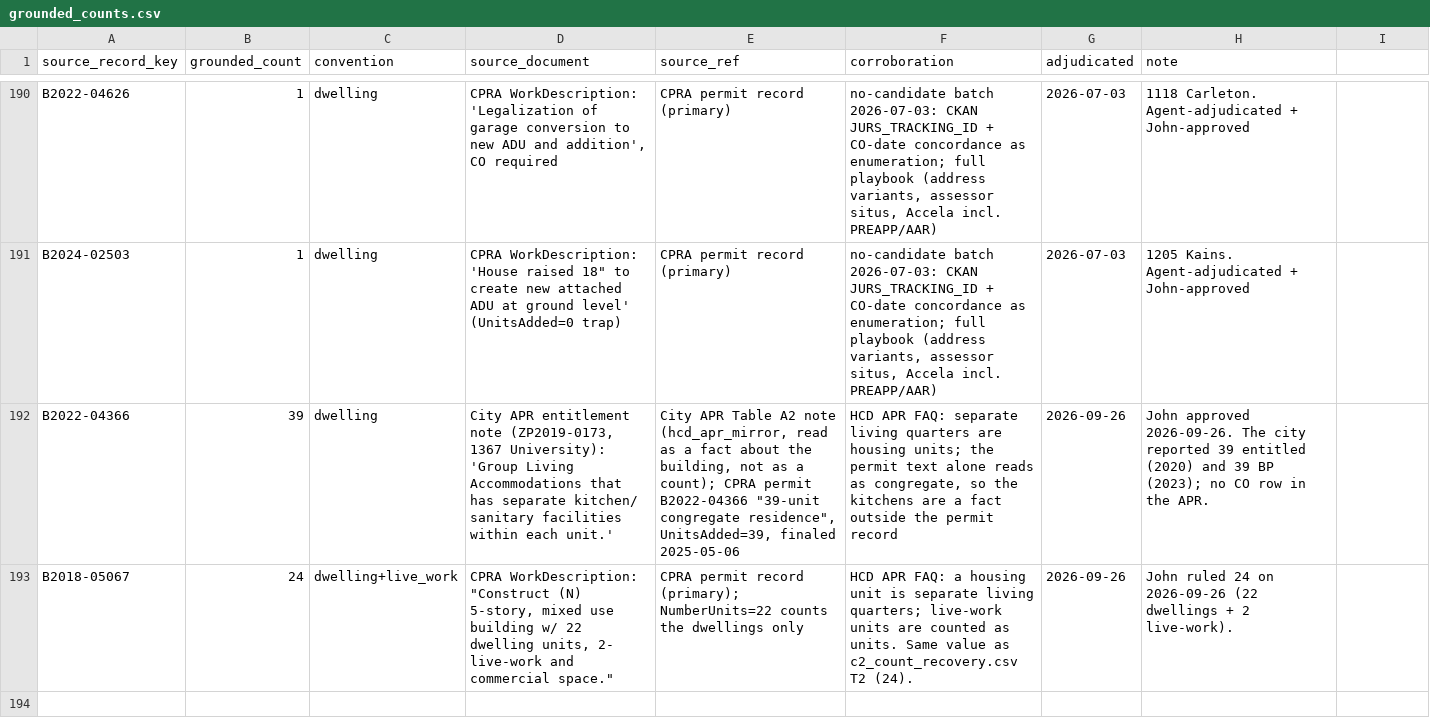
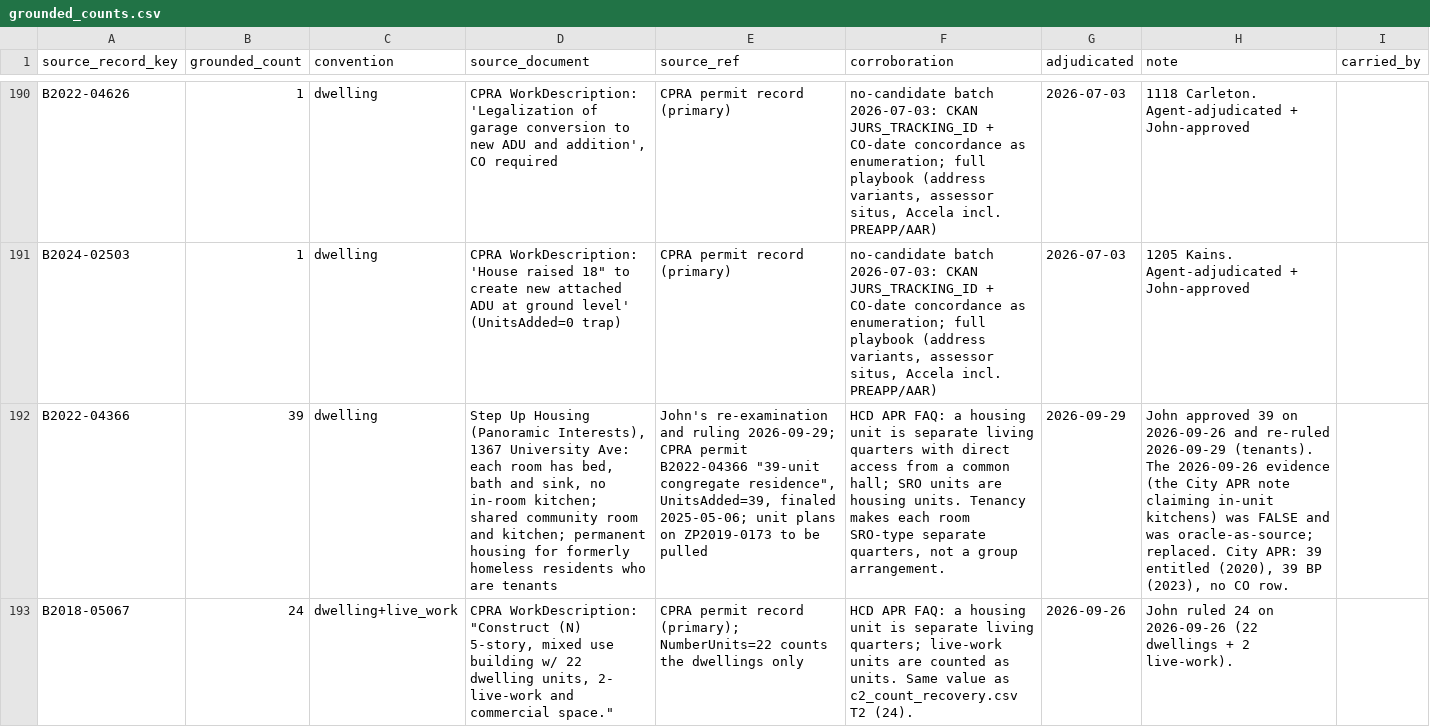
Before and after one commit to blockXblock/berkeley-housing-analysis, a CSV file: corrections/v4/grounded_counts.csv, drawn as a sheet; only a part is shown, gaps mark what is left out; the diff covers the shown part only; the diff names each change by its address in the sheet, - before the commit and + after, or states it on an @@ line.

```diff
--- a/corrections/v4/grounded_counts.csv
+++ b/corrections/v4/grounded_counts.csv
-I1: (empty)
+I1: carried_by
-D192 (source_document): City APR entitlement note (ZP2019-0173, 1367 University): 'Group Living Accommodations that has separate kitchen/ sanitary facilities within each unit.'
+D192 (source_document): Step Up Housing (Panoramic Interests), 1367 University Ave: each room has bed, bath and sink, no in-room kitchen; shared community room and kitchen; permanent housing for formerly homeless residents who are tenants
-E192 (source_ref): City APR Table A2 note (hcd_apr_mirror, read as a fact about the building, not as a count); CPRA permit B2022-04366 "39-unit congregate residence", UnitsAdded=39, finaled 2025-05-06
+E192 (source_ref): John's re-examination and ruling 2026-09-29; CPRA permit B2022-04366 "39-unit congregate residence", UnitsAdded=39, finaled 2025-05-06; unit plans on ZP2019-0173 to be pulled
-F192 (corroboration): …APR FAQ: separate living quarters are housing units; the permit text alone reads as congregate, so the kitchens are a fact outside the permit record
+F192 (corroboration): …APR FAQ: a housing unit is separate living quarters with direct access from a common hall; SRO units are housing units. Tenancy makes each room SRO-type separate quarters, not a group arrangement.
-G192 (adjudicated): 2026-09-26
+G192 (adjudicated): 2026-09-29
-H192 (note): John approved 2026-09-26. The city reported 39 entitled (2020) and 39 BP (2023); no CO row in the APR.
+H192 (note): John approved 39 on 2026-09-26 and re-ruled 2026-09-29 (tenants). The 2026-09-26 evidence (the City APR note claiming in-unit kitchens) was FALSE and was oracle-as-source; replaced. City APR: 39 entitled (2020), 39 BP (2023), no CO row.
```
Also changed, not shown: 2 added rows elsewhere in this file, 5 other files.
